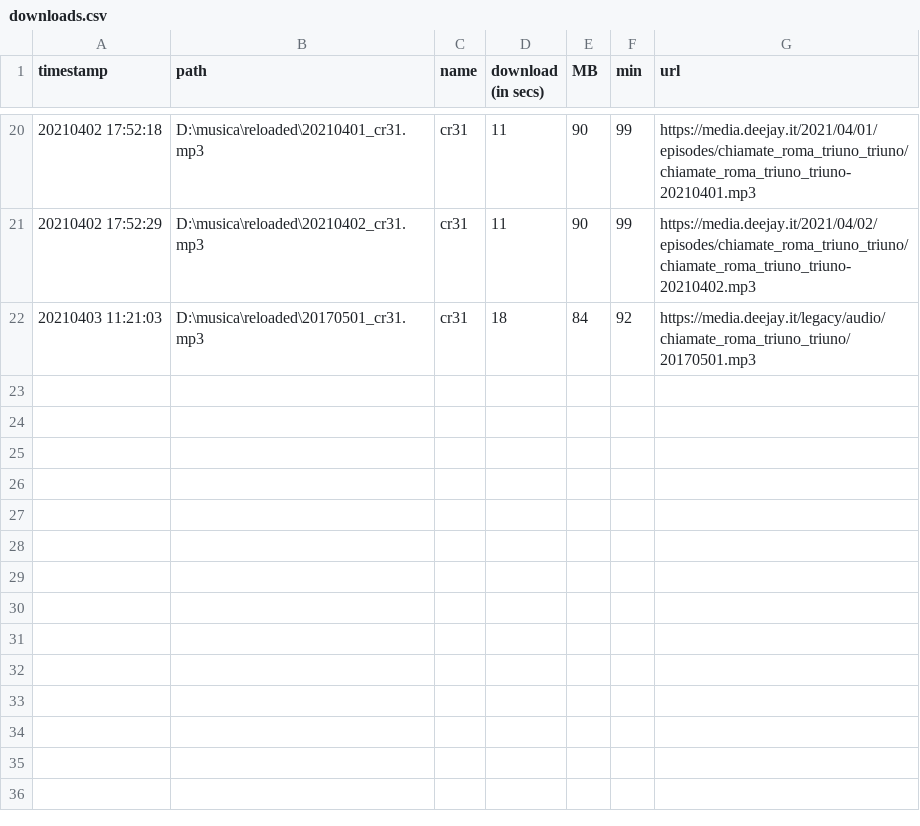
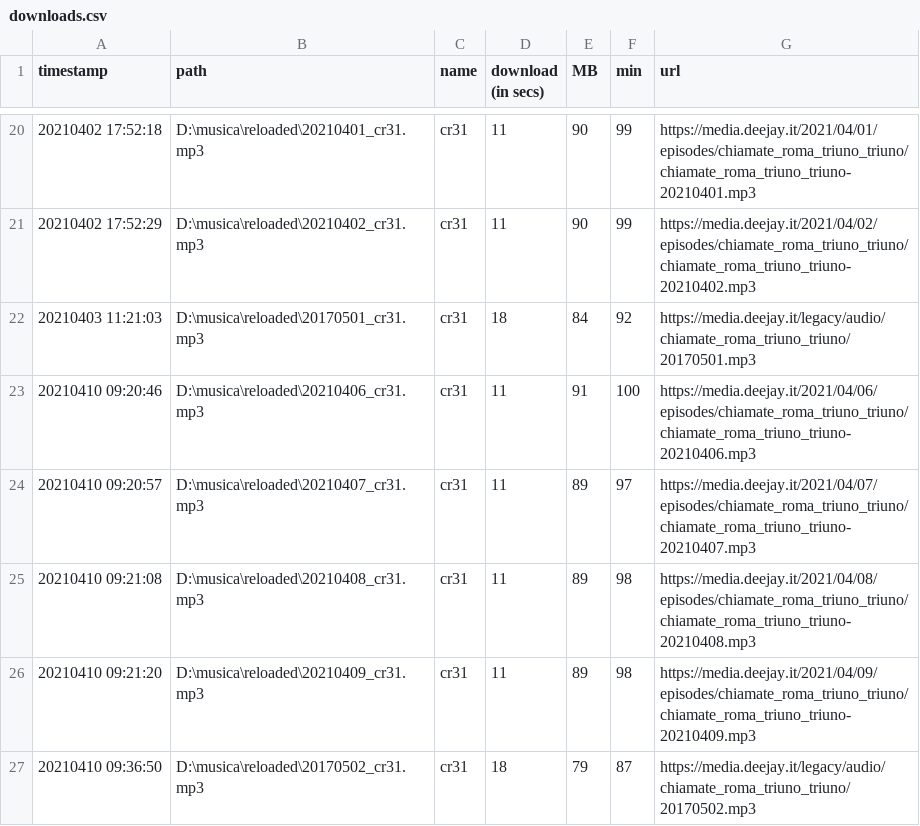
Before and after one commit to cletopolonia/reloaded, a CSV file: docs/downloads.csv, drawn as a sheet; only a part is shown, gaps mark what is left out; the diff names each change by its address in the sheet, - before the commit and + after, or states it on an @@ line.

Commit message:
change file path

```diff
--- a/docs/downloads.csv
+++ b/docs/downloads.csv
+row 23: 20210410 09:20:46 | D:\musica\reloaded\20210406_cr31.mp3 | cr31 | 11 | 91 | 100 | https://media.deejay.it/2021/04/06/episodes/chiamate_roma_triuno_triuno/chiamate_roma_triuno_triuno-20210406.mp3
+row 24: 20210410 09:20:57 | D:\musica\reloaded\20210407_cr31.mp3 | cr31 | 11 | 89 | 97 | https://media.deejay.it/2021/04/07/episodes/chiamate_roma_triuno_triuno/chiamate_roma_triuno_triuno-20210407.mp3
+row 25: 20210410 09:21:08 | D:\musica\reloaded\20210408_cr31.mp3 | cr31 | 11 | 89 | 98 | https://media.deejay.it/2021/04/08/episodes/chiamate_roma_triuno_triuno/chiamate_roma_triuno_triuno-20210408.mp3
+row 26: 20210410 09:21:20 | D:\musica\reloaded\20210409_cr31.mp3 | cr31 | 11 | 89 | 98 | https://media.deejay.it/2021/04/09/episodes/chiamate_roma_triuno_triuno/chiamate_roma_triuno_triuno-20210409.mp3
+row 27: 20210410 09:36:50 | D:\musica\reloaded\20170502_cr31.mp3 | cr31 | 18 | 79 | 87 | https://media.deejay.it/legacy/audio/chiamate_roma_triuno_triuno/20170502.mp3
```
Also changed, not shown: 3 other files.
